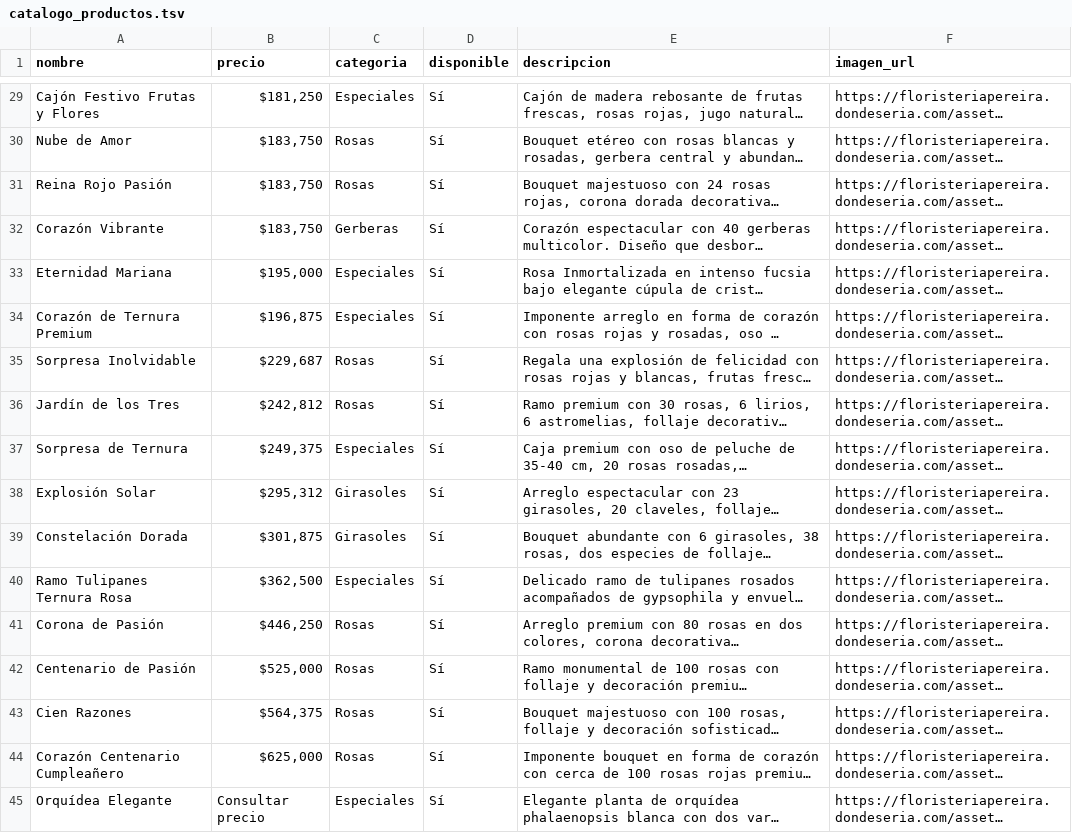
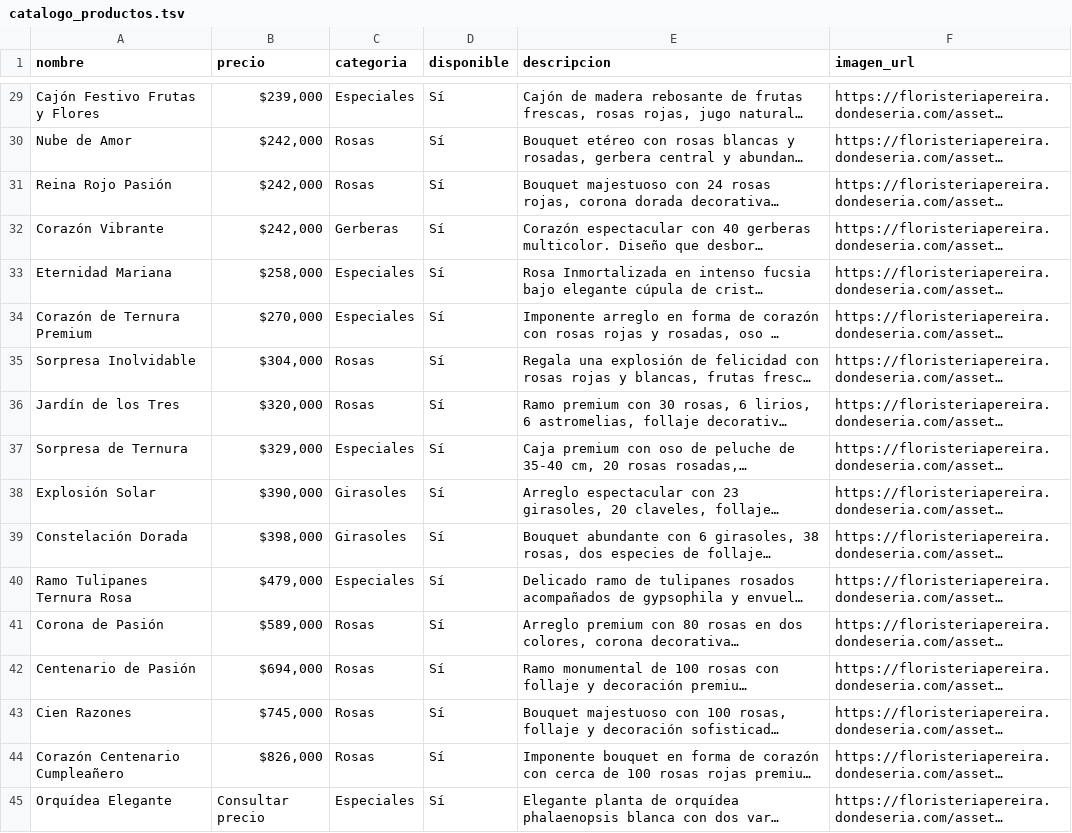
Before and after one commit to 1JUN1D/floristeria_pereira, a TSV file: catalogo_productos.tsv, drawn as a sheet; only a part is shown, gaps mark what is left out; long unchanged cells end in …; the diff covers the shown part only; the diff names each change by its address in the sheet, - before the commit and + after, or states it on an @@ line.

```diff
--- a/catalogo_productos.tsv
+++ b/catalogo_productos.tsv
-B29 (precio): $181,250
+B29 (precio): $239,000
-B30:B32 (precio): $183,750
+B30:B32 (precio): $242,000
-B33 (precio): $195,000
+B33 (precio): $258,000
-B34 (precio): $196,875
+B34 (precio): $270,000
-B35 (precio): $229,687
+B35 (precio): $304,000
-B36 (precio): $242,812
+B36 (precio): $320,000
-B37 (precio): $249,375
+B37 (precio): $329,000
-B38 (precio): $295,312
+B38 (precio): $390,000
-B39 (precio): $301,875
+B39 (precio): $398,000
-B40 (precio): $362,500
+B40 (precio): $479,000
-B41 (precio): $446,250
+B41 (precio): $589,000
-B42 (precio): $525,000
+B42 (precio): $694,000
-B43 (precio): $564,375
+B43 (precio): $745,000
-B44 (precio): $625,000
+B44 (precio): $826,000
```
Also changed, not shown: 27 edited cells elsewhere in this file, 15 other files.
